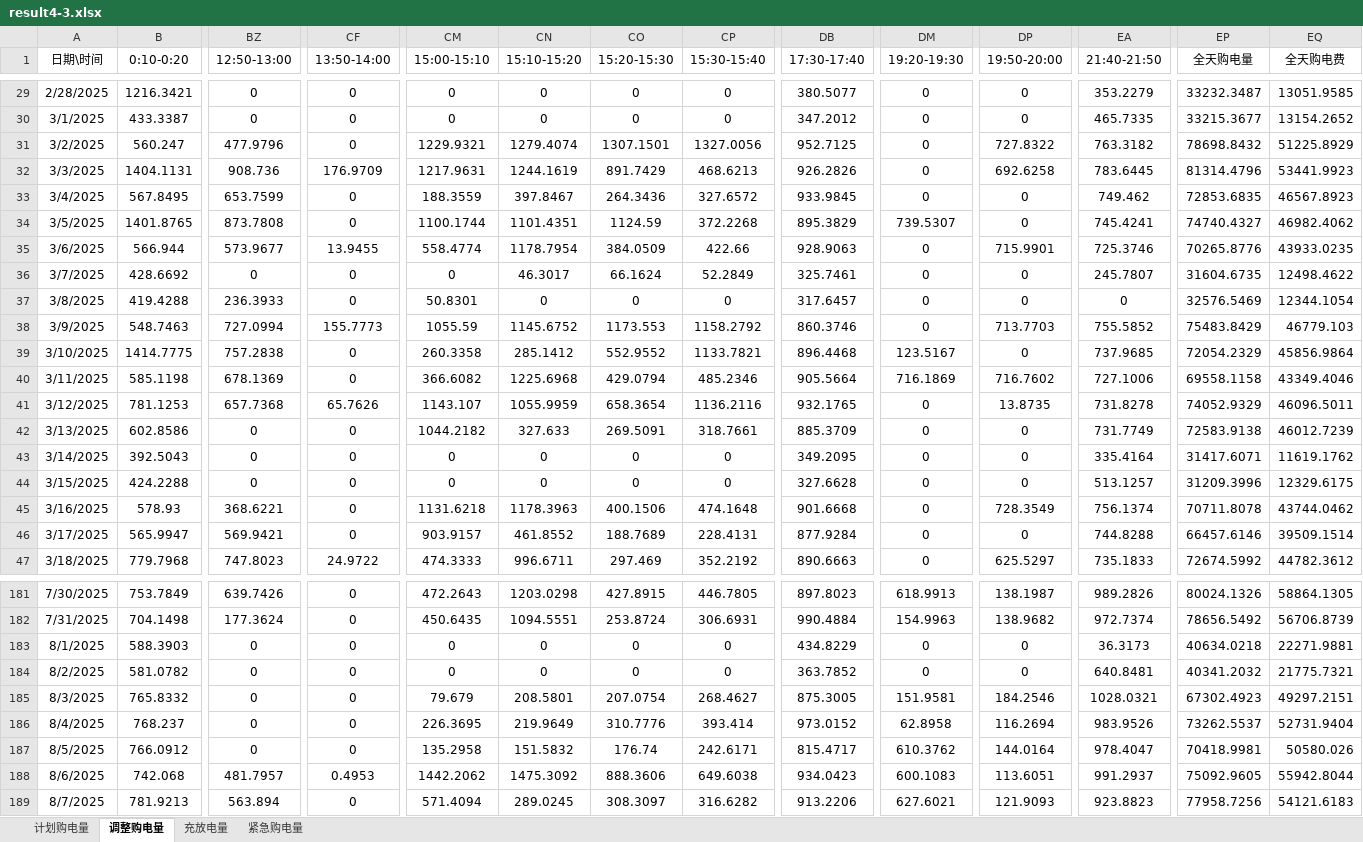
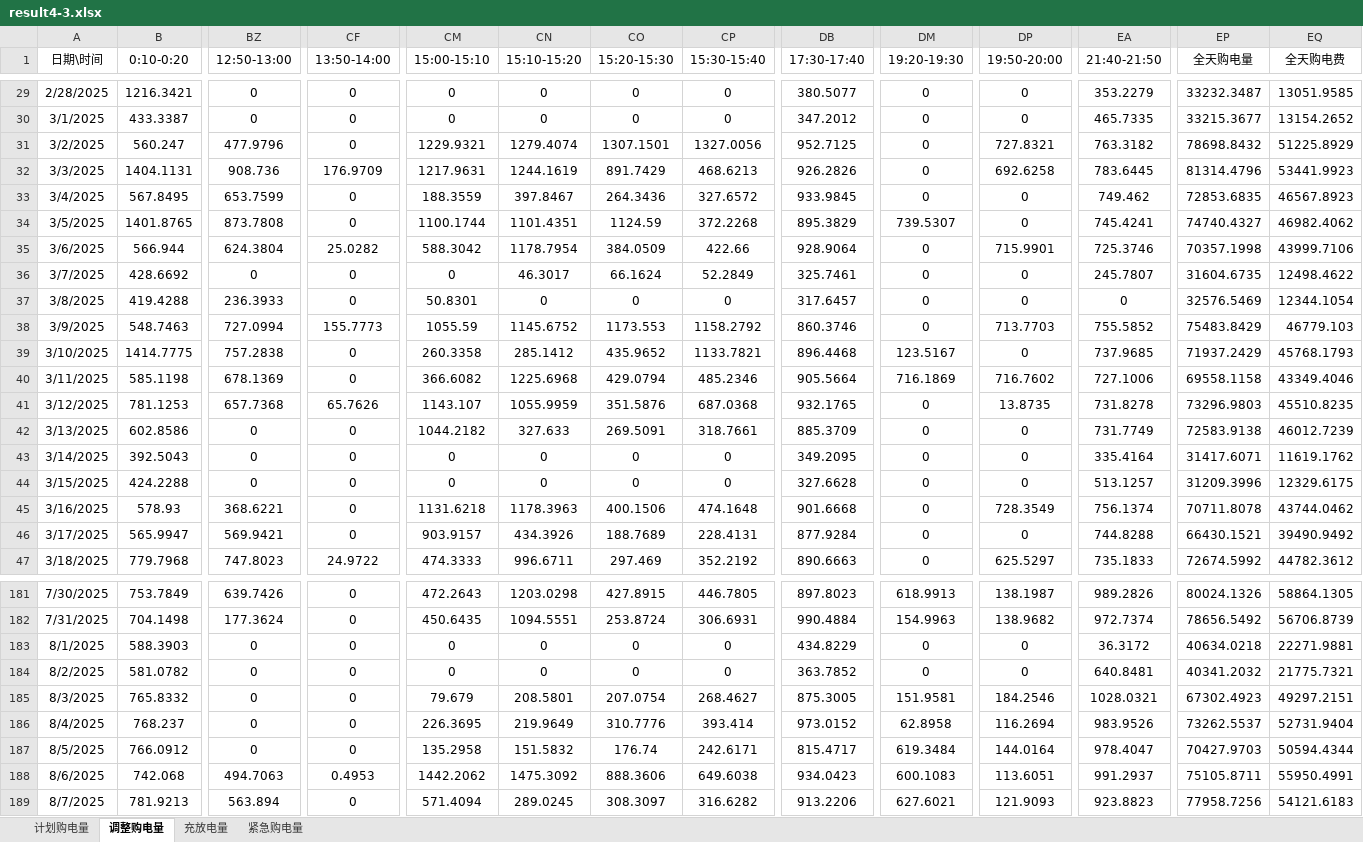
Before and after one commit to morozov130300/2026ModelingTraining, an Excel workbook: Q4/result4-3.xlsx, sheet 调整购电量, drawn as a sheet; only a part is shown, gaps mark what is left out; values as stored, in another font and other column widths than the file's, no borders; the diff covers the shown part only; the diff names each change by its address in the sheet, - before the commit and + after, or states it on an @@ line.

```diff
--- a/Q4/result4-3.xlsx (sheet 调整购电量)
+++ b/Q4/result4-3.xlsx (sheet 调整购电量)
-DP31 (19:50-20:00): 727.8322
+DP31 (19:50-20:00): 727.8321
-BZ35 (12:50-13:00): 573.9677
+BZ35 (12:50-13:00): 624.3804
-CF35 (13:50-14:00): 13.9455
+CF35 (13:50-14:00): 25.0282
-CM35 (15:00-15:10): 558.4774
+CM35 (15:00-15:10): 588.3042
-DB35 (17:30-17:40): 928.9063
+DB35 (17:30-17:40): 928.9064
-EP35 (全天购电量): 70265.8776
+EP35 (全天购电量): 70357.1998
-EQ35 (全天购电费): 43933.0235
+EQ35 (全天购电费): 43999.7106
-CO39 (15:20-15:30): 552.9552
+CO39 (15:20-15:30): 435.9652
-EP39 (全天购电量): 72054.2329
+EP39 (全天购电量): 71937.2429
-EQ39 (全天购电费): 45856.9864
+EQ39 (全天购电费): 45768.1793
-CO41 (15:20-15:30): 658.3654
+CO41 (15:20-15:30): 351.5876
-CP41 (15:30-15:40): 1136.2116
+CP41 (15:30-15:40): 687.0368
-EP41 (全天购电量): 74052.9329
+EP41 (全天购电量): 73296.9803
-EQ41 (全天购电费): 46096.5011
+EQ41 (全天购电费): 45510.8235
-CN46 (15:10-15:20): 461.8552
+CN46 (15:10-15:20): 434.3926
-EP46 (全天购电量): 66457.6146
+EP46 (全天购电量): 66430.1521
-EQ46 (全天购电费): 39509.1514
+EQ46 (全天购电费): 39490.9492
-EA183 (21:40-21:50): 36.3173
+EA183 (21:40-21:50): 36.3172
-DM187 (19:20-19:30): 610.3762
+DM187 (19:20-19:30): 619.3484
-EP187 (全天购电量): 70418.9981
+EP187 (全天购电量): 70427.9703
-EQ187 (全天购电费): 50580.026
+EQ187 (全天购电费): 50594.4344
-BZ188 (12:50-13:00): 481.7957
+BZ188 (12:50-13:00): 494.7063
-EP188 (全天购电量): 75092.9605
+EP188 (全天购电量): 75105.8711
-EQ188 (全天购电费): 55942.8044
+EQ188 (全天购电费): 55950.4991
```
Also changed, not shown: 69 edited cells elsewhere in this sheet, sheet 紧急购电量, sheet 充放电量, sheet 计划购电量, Q4/result4-2.xlsx, Q4/对照汇总.xlsx, 10 other files.
